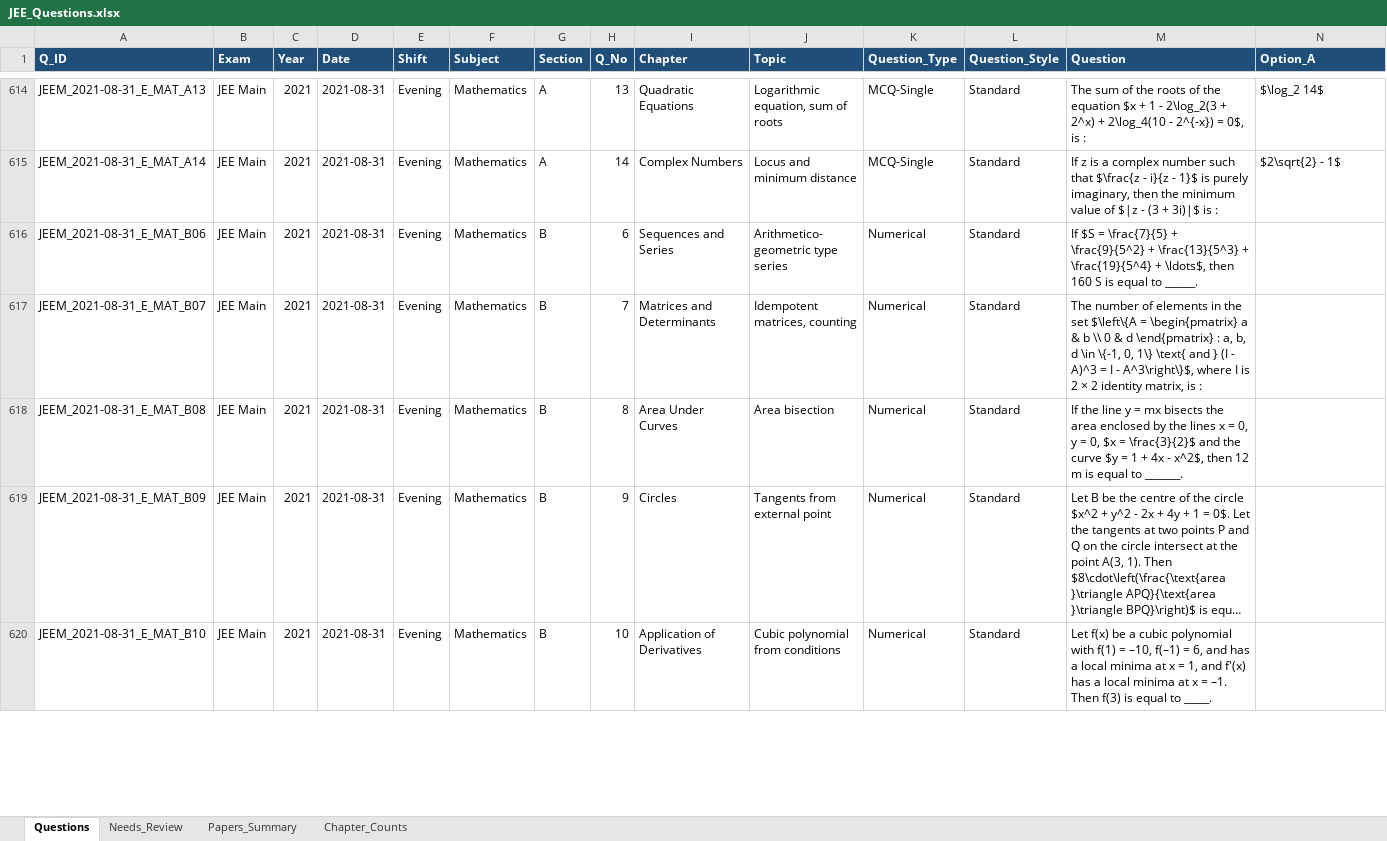
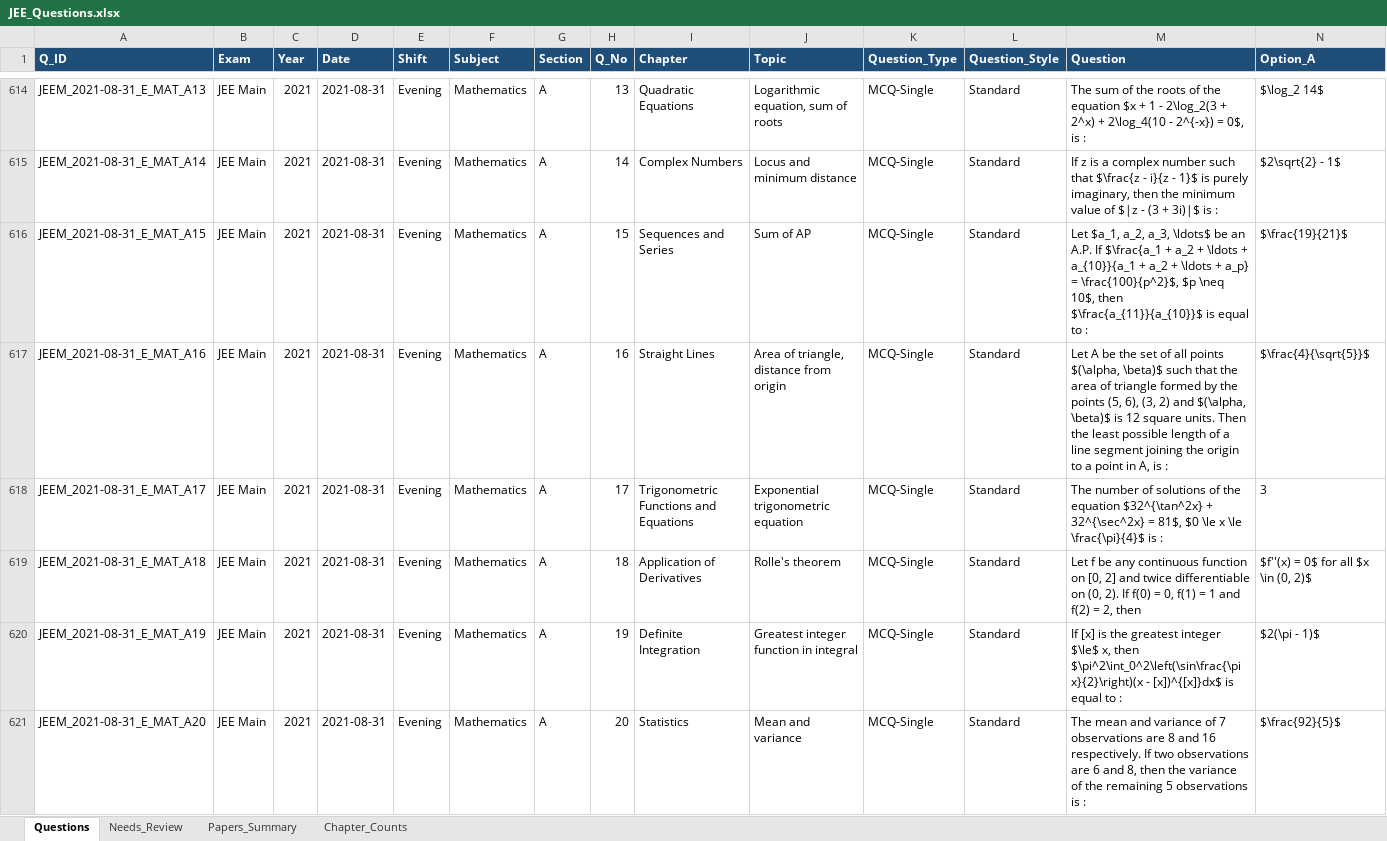
Before and after one commit to RohitBopche/IIT-JEE, an Excel workbook: output/JEE_Questions.xlsx, sheet Questions, drawn as a sheet; only a part is shown, gaps mark what is left out; the shorter side is filled out with more unchanged rows; long unchanged cells end in …; values as stored, in another font and other column widths than the file's, no borders; rows hold the shown columns only; the diff covers the shown part only; the diff names each change by its address in the sheet, - before the commit and + after, or states it on an @@ line.

```diff
--- a/output/JEE_Questions.xlsx (sheet Questions)
+++ b/output/JEE_Questions.xlsx (sheet Questions)
+row 616: JEEM_2021-08-31_E_MAT_A15 | JEE Main | 2021 | 2021-08-31 | Evening | Mathematics | A | 15 | Sequences and Series | Sum of AP | MCQ-Single | Standard | Let $a_1, a_2, a_3, \ldots$ be an A.P. If $\frac{a_1 + a_2 + \ldots + a_{10}}{a_1 + a_2 + \ldots + a_p} = \frac{100}{p^2}$, $p \neq 10$, then $\frac{a_{11}}{a_{10}}$ is equal to : | $\frac{19}{21}$
+row 617: JEEM_2021-08-31_E_MAT_A16 | JEE Main | 2021 | 2021-08-31 | Evening | Mathematics | A | 16 | Straight Lines | Area of triangle, distance from origin | MCQ-Single | Standard | Let A be the set of all points $(\alpha, \beta)$ such that the area of triangle formed by the points (5, 6), (3, 2) and $(\alpha, \beta)$ is 12 square units. Then the least possible length of a line segment joining the origin to a point in A, is : | $\frac{4}{\sqrt{5}}$
+row 618: JEEM_2021-08-31_E_MAT_A17 | JEE Main | 2021 | 2021-08-31 | Evening | Mathematics | A | 17 | Trigonometric Functions and Equations | Exponential trigonometric equation | MCQ-Single | Standard | The number of solutions of the equation $32^{\tan^2x} + 32^{\sec^2x} = 81$, $0 \le x \le \frac{\pi}{4}$ is : | 3
+row 619: JEEM_2021-08-31_E_MAT_A18 | JEE Main | 2021 | 2021-08-31 | Evening | Mathematics | A | 18 | Application of Derivatives | Rolle's theorem | MCQ-Single | Standard | Let f be any continuous function on [0, 2] and twice differentiable on (0, 2). If f(0) = 0, f(1) = 1 and f(2) = 2, then | $f''(x) = 0$ for all $x \in (0, 2)$
+row 620: JEEM_2021-08-31_E_MAT_A19 | JEE Main | 2021 | 2021-08-31 | Evening | Mathematics | A | 19 | Definite Integration | Greatest integer function in integral | MCQ-Single | Standard | If [x] is the greatest integer $\le$ x, then $\pi^2\int_0^2\left(\sin\frac{\pi x}{2}\right)(x - [x])^{[x]}dx$ is equal to : | $2(\pi - 1)$
+row 621: JEEM_2021-08-31_E_MAT_A20 | JEE Main | 2021 | 2021-08-31 | Evening | Mathematics | A | 20 | Statistics | Mean and variance | MCQ-Single | Standard | The mean and variance of 7 observations are 8 and 16 respectively. If two observations are 6 and 8, then the variance of the remaining 5 observations is : | $\frac{92}{5}$
```
Also changed, not shown: 5 added rows elsewhere in this sheet, sheet Chapter_Counts, sheet Papers_Summary, 3 other files.
